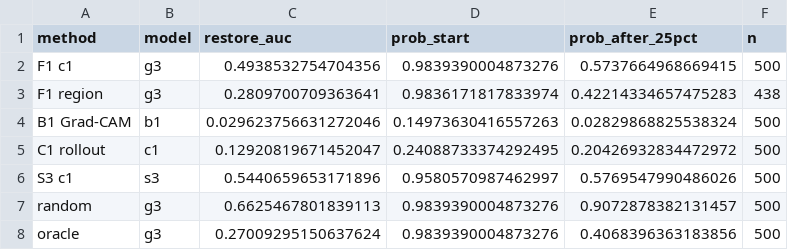
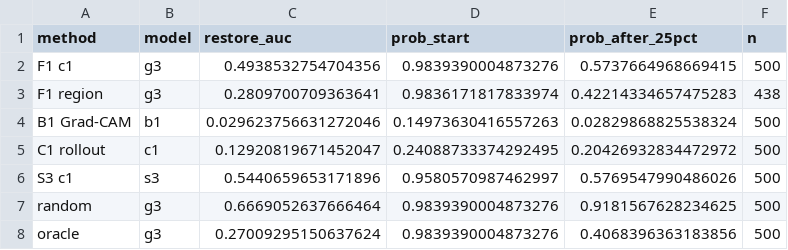
Before and after one commit to pes1ug23cs178/CAPSTONE_PW_26_RJ_02, a CSV file: results/explain_restore.csv, drawn as a sheet.

```diff
--- a/results/explain_restore.csv
+++ b/results/explain_restore.csv
@@ -6,3 +6,3 @@ C1 rollout,c1,0.12920819671452047,0.24088733374292495,0.20426932834472972,500
 S3 c1,s3,0.5440659653171896,0.9580570987462997,0.5769547990486026,500
-random,g3,0.6625467801839113,0.9839390004873276,0.9072878382131457,500
+random,g3,0.6669052637666464,0.9839390004873276,0.9181567628234625,500
 oracle,g3,0.27009295150637624,0.9839390004873276,0.4068396363183856,500
```
Also changed, not shown: results/paper_calibration.csv, 32 other files.
